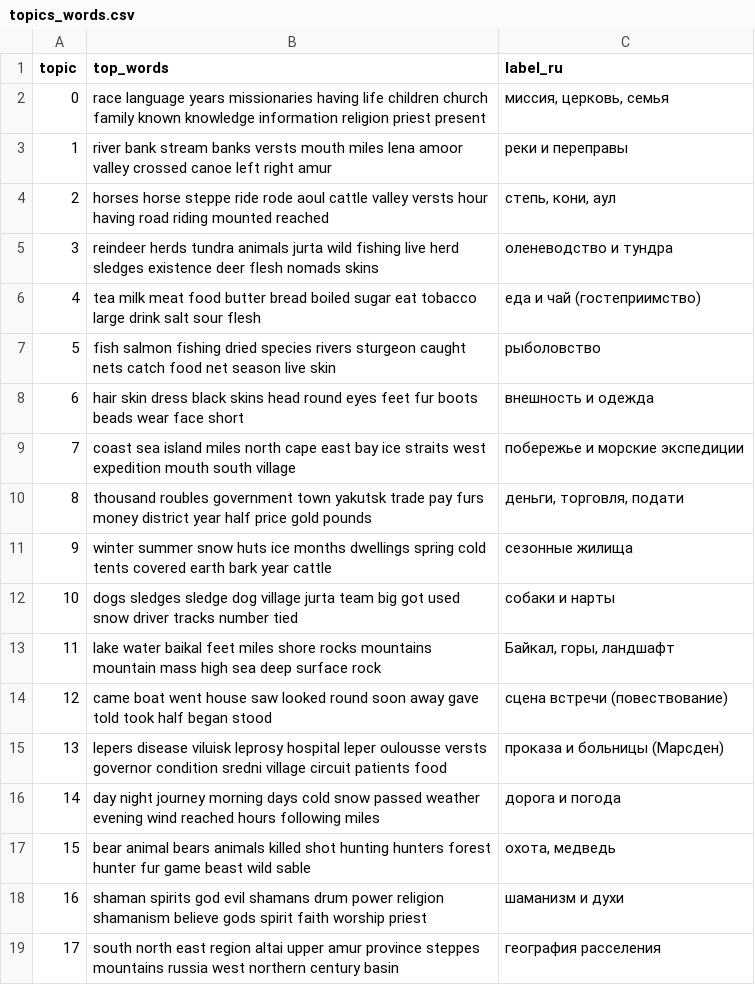
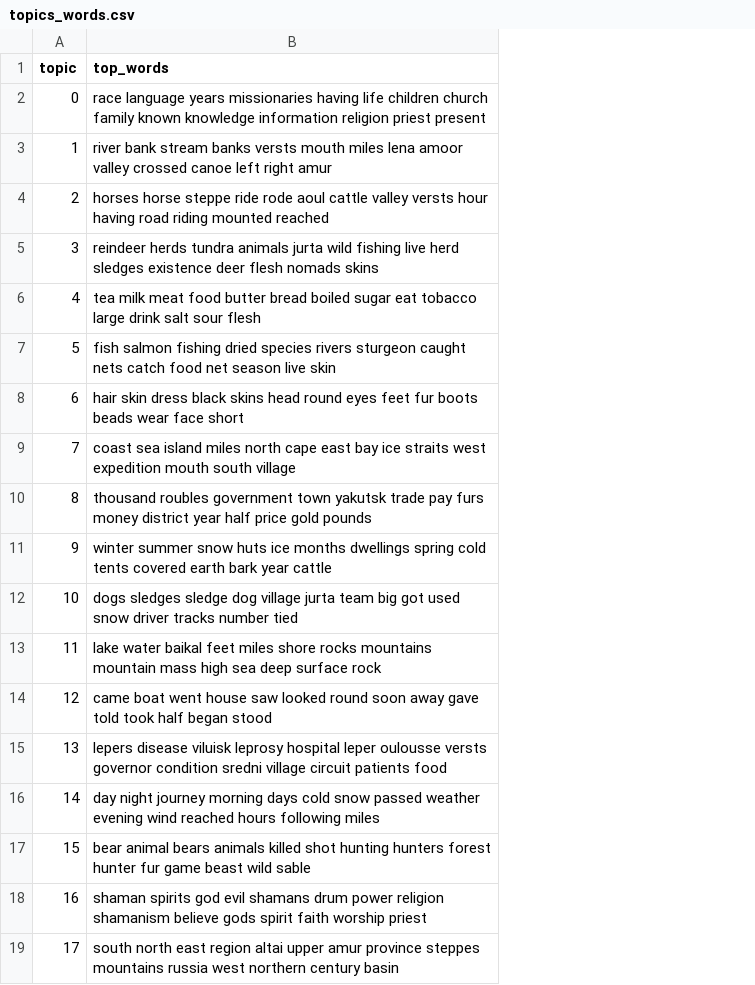
Before and after one commit to pavelaleks/iter-sibiricum, a CSV file: pipeline/analysis/results/research/topics_words.csv, drawn as a sheet; the diff names each change by its address in the sheet, - before the commit and + after, or states it on an @@ line.

```diff
--- a/pipeline/analysis/results/research/topics_words.csv
+++ b/pipeline/analysis/results/research/topics_words.csv
-column C (label_ru), rows 2-19: миссия, церковь, семья | реки и переправы | степь, кони, аул | оленеводство и тундра | еда и чай (гостеприимство) | рыболовство | внешность и одежда | побережье и морские экспедиции | деньги, торговля, подати | сезонные жилища | собаки и нарты | Байкал, горы, ландшафт | сцена встречи (повествование) | проказа и больницы (Марсден) | дорога и погода | охота, медведь | шаманизм и духи | география расселения
```
Also changed, not shown: pipeline/analysis/results/corpus_summary.csv, pipeline/analysis/results/dynamics_per10k.csv, 13 other files.
